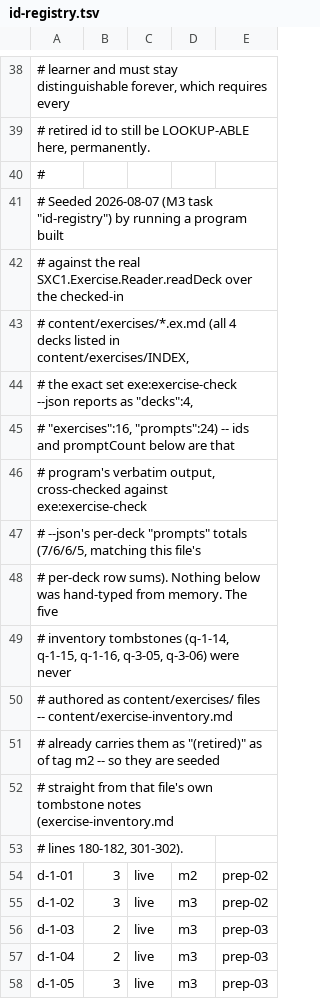
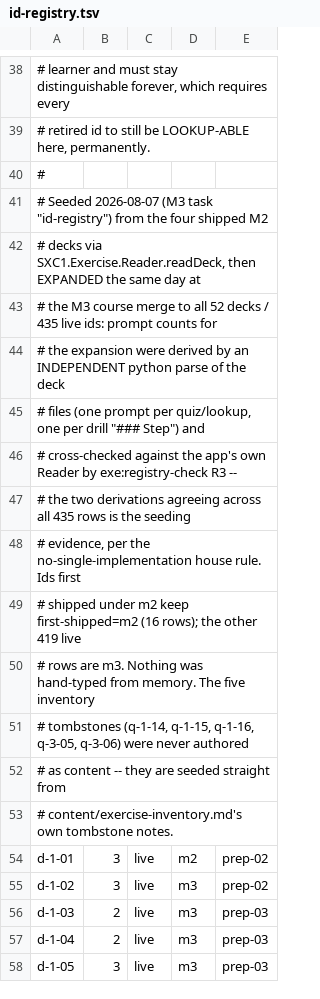
Before and after one commit to robjohncolson/sexy_one, a TSV file: content/id-registry.tsv, drawn as a sheet; only a part is shown, gaps mark what is left out.

```diff
--- a/content/id-registry.tsv
+++ b/content/id-registry.tsv
@@ -40,15 +40,15 @@
 #
-# Seeded 2026-08-07 (M3 task "id-registry") by running a program built
-# against the real SXC1.Exercise.Reader.readDeck over the checked-in
-# content/exercises/*.ex.md (all 4 decks listed in content/exercises/INDEX,
-# the exact set exe:exercise-check --json reports as "decks":4,
-# "exercises":16, "prompts":24) -- ids and promptCount below are that
-# program's verbatim output, cross-checked against exe:exercise-check
-# --json's per-deck "prompts" totals (7/6/6/5, matching this file's
-# per-deck row sums). Nothing below was hand-typed from memory. The five
-# inventory tombstones (q-1-14, q-1-15, q-1-16, q-3-05, q-3-06) were never
-# authored as content/exercises/ files -- content/exercise-inventory.md
-# already carries them as "(retired)" as of tag m2 -- so they are seeded
-# straight from that file's own tombstone notes (exercise-inventory.md
-# lines 180-182, 301-302).
+# Seeded 2026-08-07 (M3 task "id-registry") from the four shipped M2
+# decks via SXC1.Exercise.Reader.readDeck, then EXPANDED the same day at
+# the M3 course merge to all 52 decks / 435 live ids: prompt counts for
+# the expansion were derived by an INDEPENDENT python parse of the deck
+# files (one prompt per quiz/lookup, one per drill "### Step") and
+# cross-checked against the app's own Reader by exe:registry-check R3 --
+# the two derivations agreeing across all 435 rows is the seeding
+# evidence, per the no-single-implementation house rule. Ids first
+# shipped under m2 keep first-shipped=m2 (16 rows); the other 419 live
+# rows are m3. Nothing was hand-typed from memory. The five inventory
+# tombstones (q-1-14, q-1-15, q-1-16, q-3-05, q-3-06) were never authored
+# as content -- they are seeded straight from
+# content/exercise-inventory.md's own tombstone notes.
 d-1-01	3	live	m2	prep-02
```
Also changed, not shown: 8 other files.
